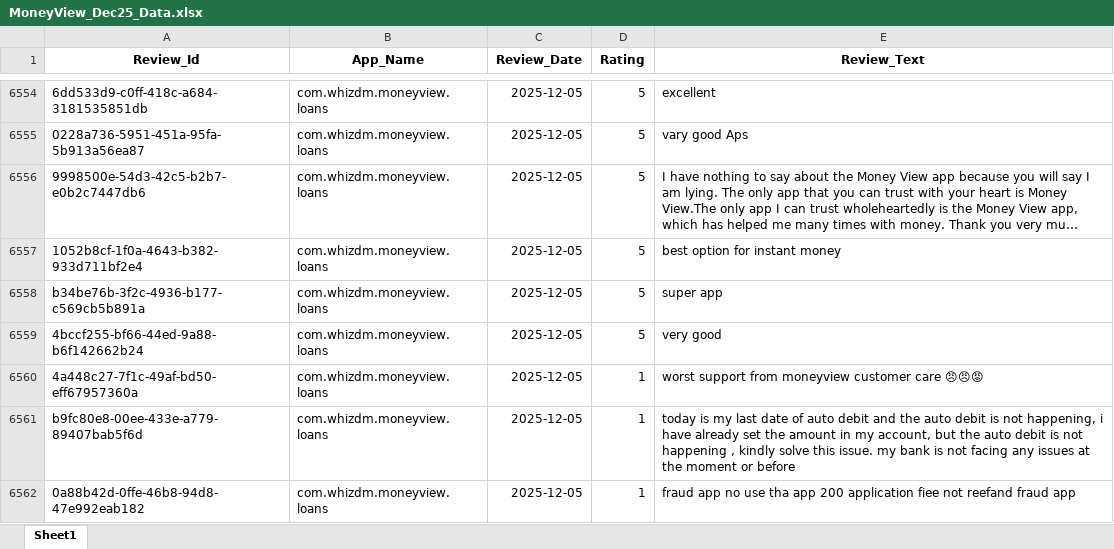
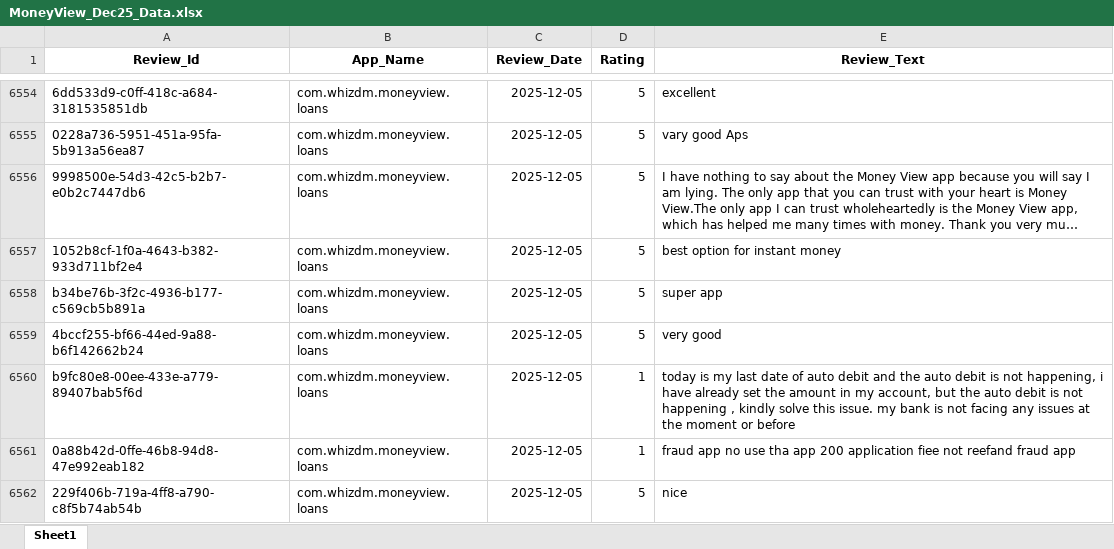
Before and after one commit to vidyasagarmane8/Github-vs-Pycharm, an Excel workbook: MoneyView_Dec25_Data.xlsx, sheet Sheet1, drawn as a sheet; only a part is shown, gaps mark what is left out; the shorter side is filled out with more unchanged rows; long unchanged cells end in …; values as stored, in another font and other column widths than the file's, no borders; the diff names each change by its address in the sheet, - before the commit and + after, or states it on an @@ line.

```diff
--- a/MoneyView_Dec25_Data.xlsx (sheet Sheet1)
+++ b/MoneyView_Dec25_Data.xlsx (sheet Sheet1)
-row 6560: 4a448c27-7f1c-49af-bd50-eff67957360a | com.whizdm.moneyview.loans | 2025-12-05 | 1 | worst support from moneyview customer care 😠😠😡
```
